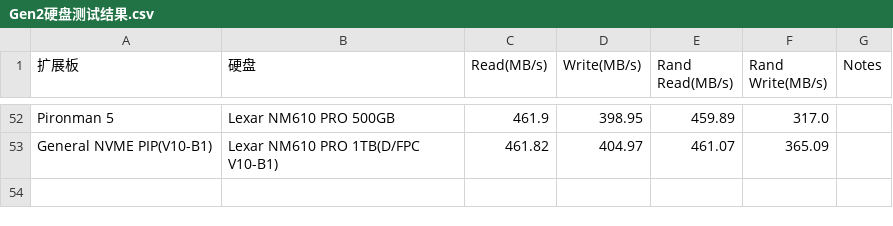
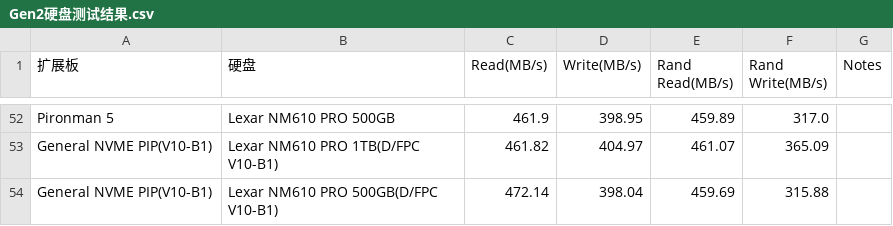
Before and after one commit to sunfounder/rpi-test-tools, a CSV file: storage-test/Gen2硬盘测试结果.csv, drawn as a sheet; only a part is shown, gaps mark what is left out; the diff names each change by its address in the sheet, - before the commit and + after, or states it on an @@ line.

Commit message:
Update Gen2硬盘测试结果.csv

```diff
--- a/storage-test/Gen2硬盘测试结果.csv
+++ b/storage-test/Gen2硬盘测试结果.csv
+row 54: General NVME PIP(V10-B1) | Lexar NM610 PRO 500GB(D/FPC V10-B1) | 472.14 | 398.04 | 459.69 | 315.88
```
